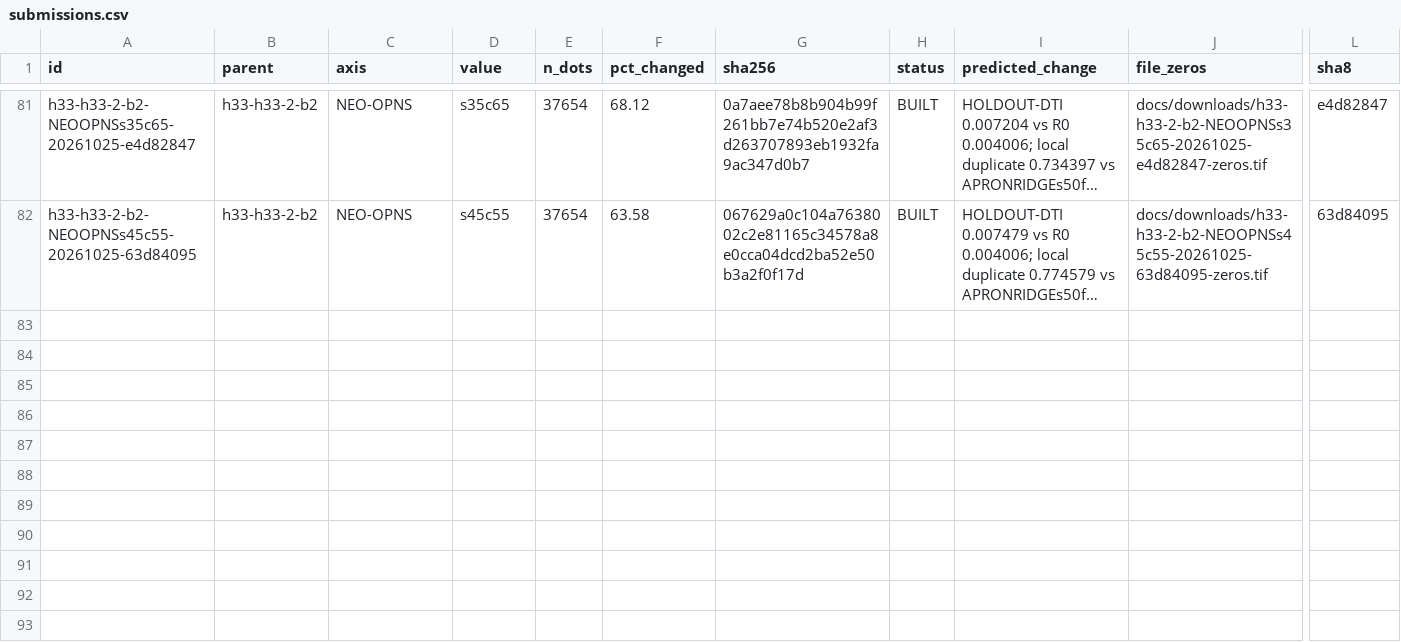
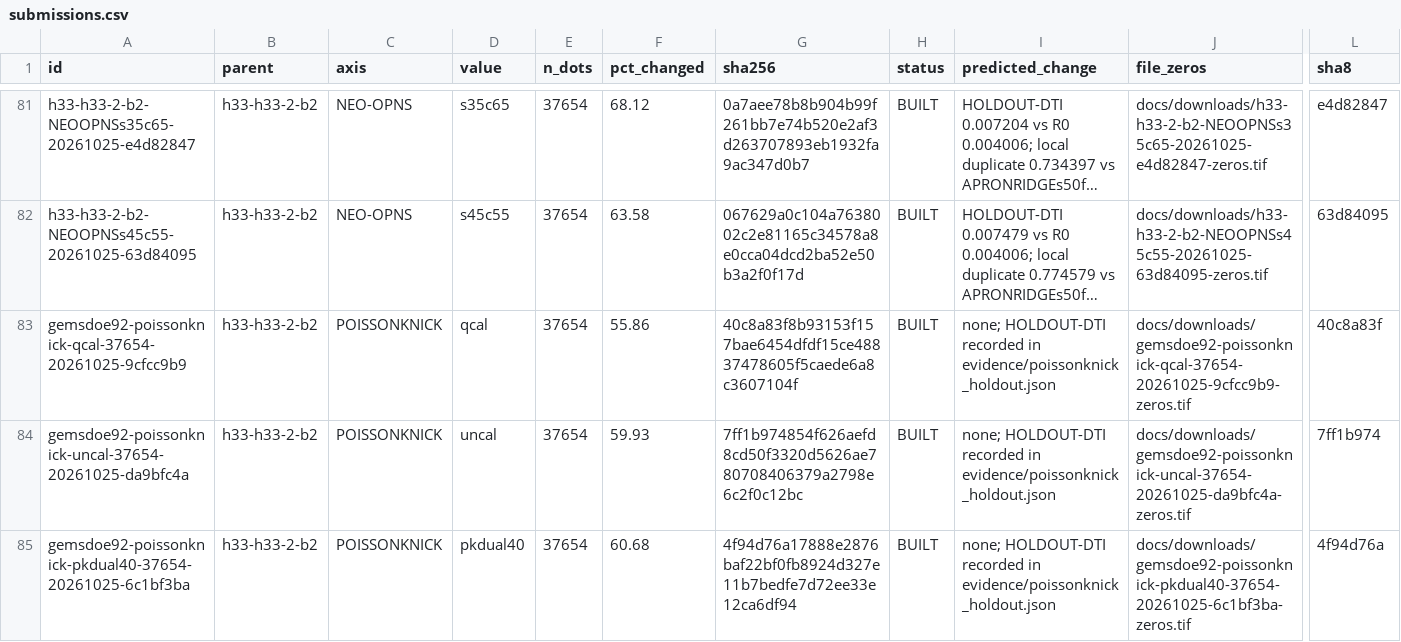
Before and after one commit to buffedlizard55-lab/GEMSDOE92, a CSV file: ledger/submissions.csv, drawn as a sheet; only a part is shown, gaps mark what is left out; long unchanged cells end in …; rows hold the shown columns only; the diff names each change by its address in the sheet, - before the commit and + after, or states it on an @@ line.

Commit message:
feat(poissonknick): quadrant-calibrated LOQO with Poisson decoupling, thalweg knickpoint & Lahontan deconfounder
Co-authored-by: arena-agent <297053741+arena-agent@users.noreply.github.com>

```diff
--- a/ledger/submissions.csv
+++ b/ledger/submissions.csv
+row 83: gemsdoe92-poissonknick-qcal-37654-20261025-9cfcc9b9 | h33-h33-2-b2 | POISSONKNICK | qcal | 37654 | 55.86 | 40c8a83f8b93153f157bae6454dfdf15ce48837478605f5caede6a8c3607104f | BUILT | none; HOLDOUT-DTI recorded in evidence/poissonknick_holdout.json | docs/downloads/gemsdoe92-poissonknick-qcal-37654-20261025-9cfcc9b9-zeros.tif | 40c8a83f
+row 84: gemsdoe92-poissonknick-uncal-37654-20261025-da9bfc4a | h33-h33-2-b2 | POISSONKNICK | uncal | 37654 | 59.93 | 7ff1b974854f626aefd8cd50f3320d5626ae780708406379a2798e6c2f0c12bc | BUILT | none; HOLDOUT-DTI recorded in evidence/poissonknick_holdout.json | docs/downloads/gemsdoe92-poissonknick-uncal-37654-20261025-da9bfc4a-zeros.tif | 7ff1b974
+row 85: gemsdoe92-poissonknick-pkdual40-37654-20261025-6c1bf3ba | h33-h33-2-b2 | POISSONKNICK | pkdual40 | 37654 | 60.68 | 4f94d76a17888e2876baf22bf0fb8924d327e11b7bedfe7d72ee33e12ca6df94 | BUILT | none; HOLDOUT-DTI recorded in evidence/poissonknick_holdout.json | docs/downloads/gemsdoe92-poissonknick-pkdual40-37654-20261025-6c1bf3ba-zeros.tif | 4f94d76a
```
Also changed, not shown: 30 other files.
